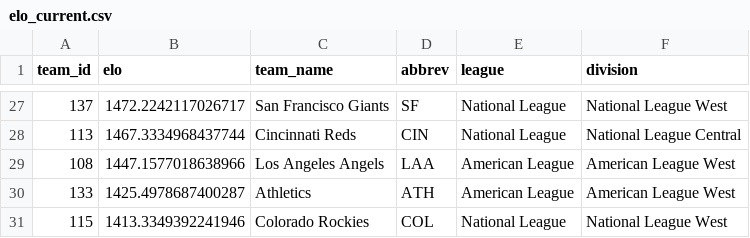
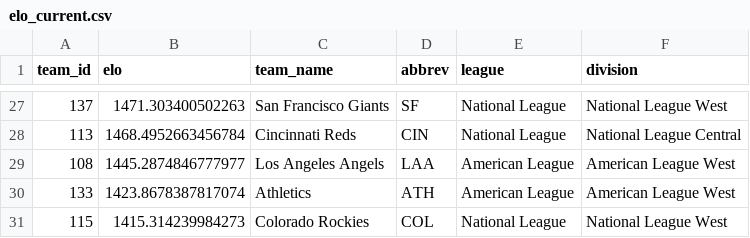
Before and after one commit to JarvisLee511/mlb-playoff-predictor-2026, a CSV file: outputs/elo_current.csv, drawn as a sheet; only a part is shown, gaps mark what is left out; the diff covers the shown part only.

```diff
--- a/outputs/elo_current.csv
+++ b/outputs/elo_current.csv
@@ -27,5 +27,5 @@ team_id,elo,team_name,abbrev,league,division
-137,1472.2242117026717,San Francisco Giants,SF,National League,National League West
-113,1467.3334968437744,Cincinnati Reds,CIN,National League,National League Central
-108,1447.1577018638966,Los Angeles Angels,LAA,American League,American League West
-133,1425.4978687400287,Athletics,ATH,American League,American League West
-115,1413.3349392241946,Colorado Rockies,COL,National League,National League West
+137,1471.303400502263,San Francisco Giants,SF,National League,National League West
+113,1468.4952663456784,Cincinnati Reds,CIN,National League,National League Central
+108,1445.2874846777977,Los Angeles Angels,LAA,American League,American League West
+133,1423.8678387817074,Athletics,ATH,American League,American League West
+115,1415.314239984273,Colorado Rockies,COL,National League,National League West
```
Also changed, not shown: 7 added rows, 7 removed rows and 18 edited cells elsewhere in this file, data/predictions_log.csv, data/probables.csv, 11 other files.
